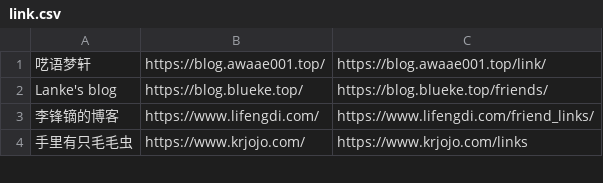
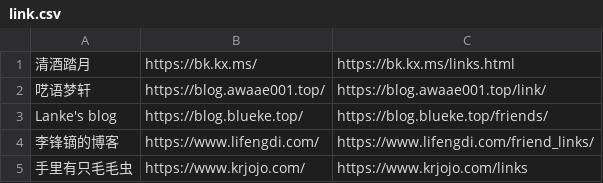
Before and after one commit to wulintang/check-flink, a CSV file: link.csv, drawn as a sheet; only a part is shown; the diff names each change by its address in the sheet, - before the commit and + after, or states it on an @@ line.

Commit message:
Add new entry for 清酒踏月 in link.csv

```diff
--- a/link.csv
+++ b/link.csv
+row 1: 清酒踏月 | https://bk.kx.ms/ | https://bk.kx.ms/links.html
```
